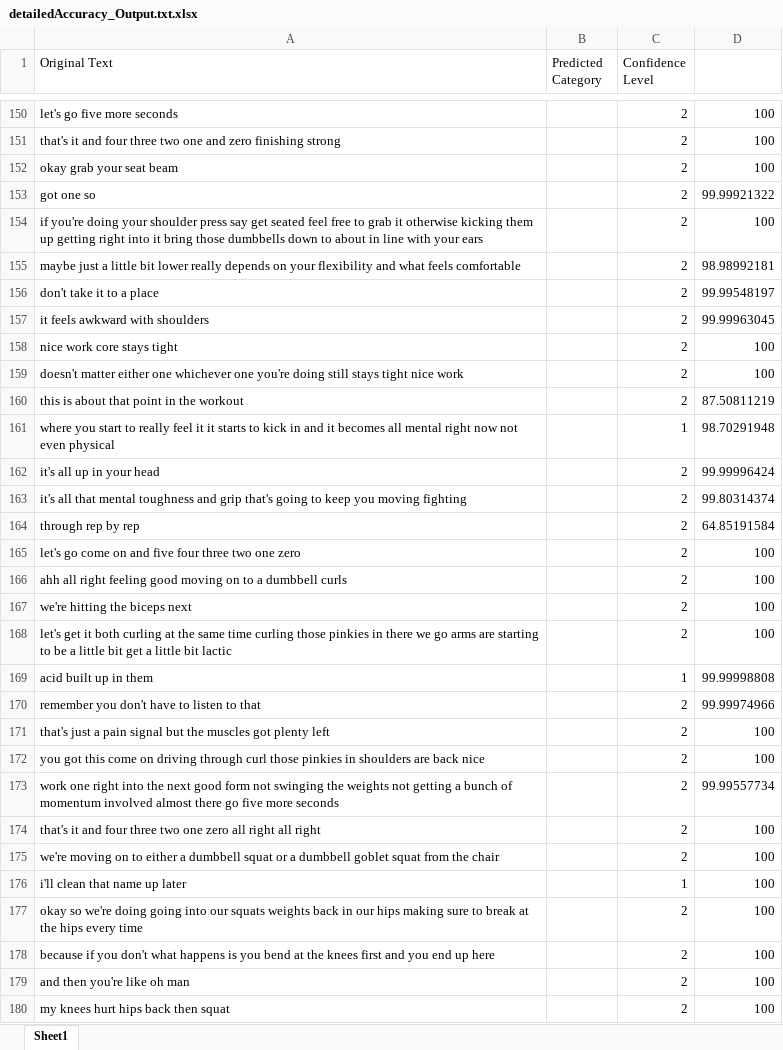
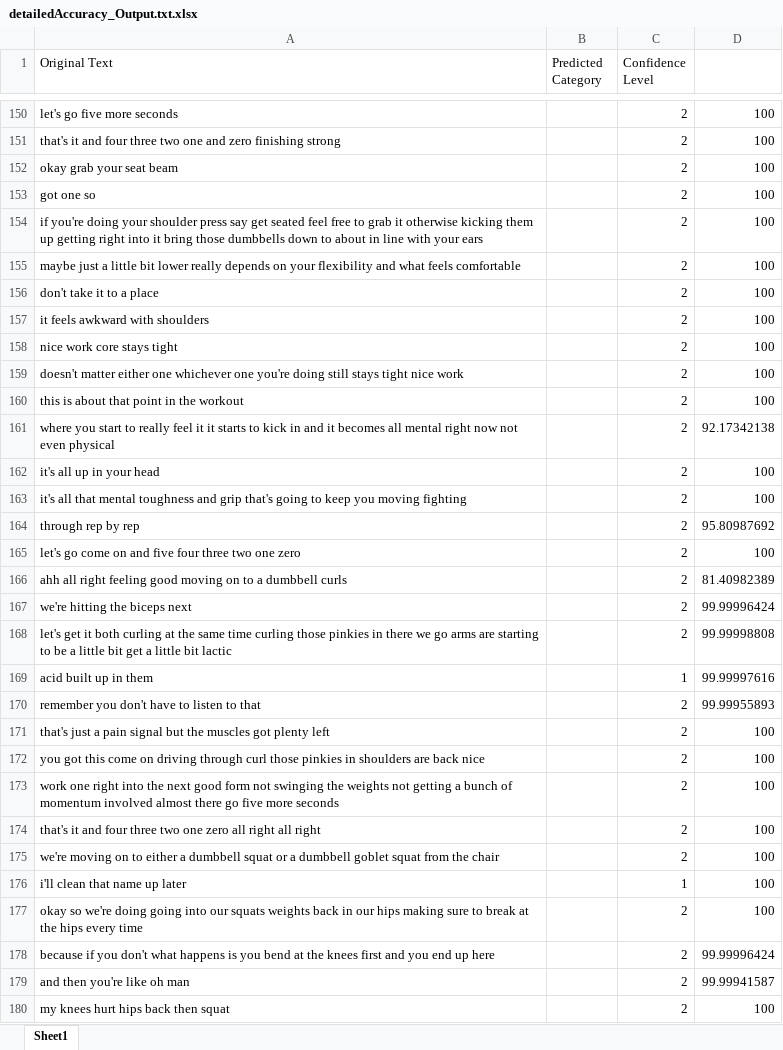
Before and after one commit to krrun16/AerobicTextReview, an Excel workbook: Keyword Extraction/Results_Detailed Accuracy/detailedAccuracy_Output.txt.xlsx, sheet Sheet1, drawn as a sheet; only a part is shown, gaps mark what is left out; values as stored, in another font and other column widths than the file's, no borders; the diff covers the shown part only; the diff names each change by its address in the sheet, - before the commit and + after, or states it on an @@ line.

```diff
--- a/Keyword Extraction/Results_Detailed Accuracy/detailedAccuracy_Output.txt.xlsx (sheet Sheet1)
+++ b/Keyword Extraction/Results_Detailed Accuracy/detailedAccuracy_Output.txt.xlsx (sheet Sheet1)
-D153: 99.99921322
+D153: 100
-D155: 98.98992181
+D155: 100
-D156: 99.99548197
+D156: 100
-D157: 99.99963045
+D157: 100
-D160: 87.50811219
+D160: 100
-C161 (Confidence Level): 1
+C161 (Confidence Level): 2
-D161: 98.70291948
+D161: 92.17342138
-D162: 99.99996424
+D162: 100
-D163: 99.80314374
+D163: 100
-D164: 64.85191584
+D164: 95.80987692
-D166: 100
+D166: 81.40982389
-D167: 100
+D167: 99.99996424
-D168: 100
+D168: 99.99998808
-D169: 99.99998808
+D169: 99.99997616
-D170: 99.99974966
+D170: 99.99955893
-D173: 99.99557734
+D173: 100
-D178: 100
+D178: 99.99996424
-D179: 100
+D179: 99.99941587
```
Also changed, not shown: 134 edited cells elsewhere in this sheet, 27 other files.
